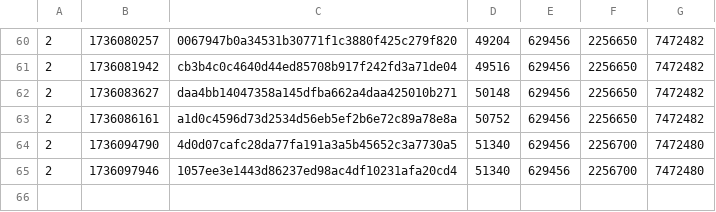
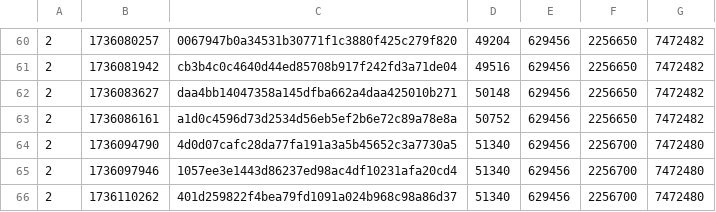
Before and after one commit to SAT-R/sa1, a CSV file: reports/progress-sa1-nonmatching.csv, drawn as a sheet; only a part is shown, gaps mark what is left out.

```diff
--- a/reports/progress-sa1-nonmatching.csv
+++ b/reports/progress-sa1-nonmatching.csv
@@ -65 +65,2 @@
 2,1736097946,1057ee3e1443d86237ed98ac4df10231afa20cd4,51340,629456,2256700,7472480
+2,1736110262,401d259822f4bea79fd1091a024b968c98a86d37,51340,629456,2256700,7472480
```
Also changed, not shown: reports/progress-sa1-matching.csv, 1 other file.
